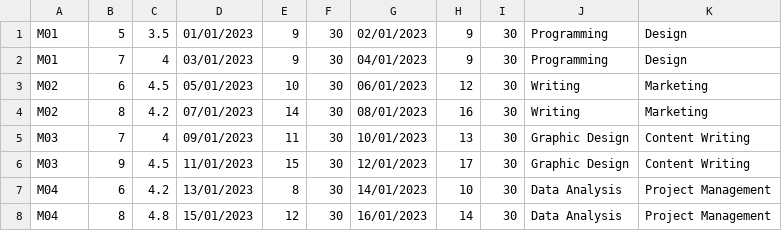
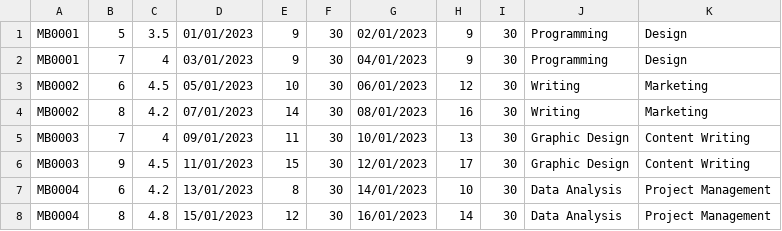
Before and after one commit to tom474/time_bank_system, a CSV file: data/availability.csv, drawn as a sheet.

```diff
--- a/data/availability.csv
+++ b/data/availability.csv
@@ -1,8 +1,8 @@
-M01,5,3.5,01/01/2023,9,30,02/01/2023,9,30,Programming,Design
-M01,7,4,03/01/2023,9,30,04/01/2023,9,30,Programming,Design
-M02,6,4.5,05/01/2023,10,30,06/01/2023,12,30,Writing,Marketing
-M02,8,4.2,07/01/2023,14,30,08/01/2023,16,30,Writing,Marketing
-M03,7,4,09/01/2023,11,30,10/01/2023,13,30,Graphic Design,Content Writing
-M03,9,4.5,11/01/2023,15,30,12/01/2023,17,30,Graphic Design,Content Writing
-M04,6,4.2,13/01/2023,8,30,14/01/2023,10,30,Data Analysis,Project Management
-M04,8,4.8,15/01/2023,12,30,16/01/2023,14,30,Data Analysis,Project Management
+MB0001,5,3.5,01/01/2023,9,30,02/01/2023,9,30,Programming,Design
+MB0001,7,4,03/01/2023,9,30,04/01/2023,9,30,Programming,Design
+MB0002,6,4.5,05/01/2023,10,30,06/01/2023,12,30,Writing,Marketing
+MB0002,8,4.2,07/01/2023,14,30,08/01/2023,16,30,Writing,Marketing
+MB0003,7,4,09/01/2023,11,30,10/01/2023,13,30,Graphic Design,Content Writing
+MB0003,9,4.5,11/01/2023,15,30,12/01/2023,17,30,Graphic Design,Content Writing
+MB0004,6,4.2,13/01/2023,8,30,14/01/2023,10,30,Data Analysis,Project Management
+MB0004,8,4.8,15/01/2023,12,30,16/01/2023,14,30,Data Analysis,Project Management
```
Also changed, not shown: data/member.csv, data/request.csv, 12 other files.
